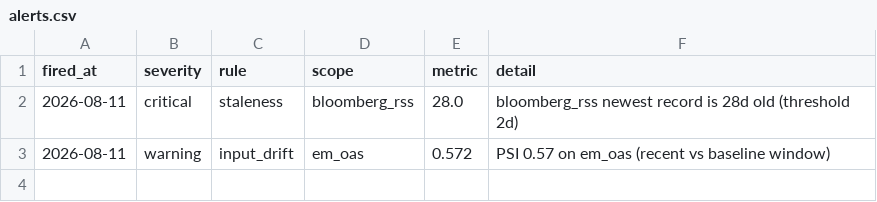
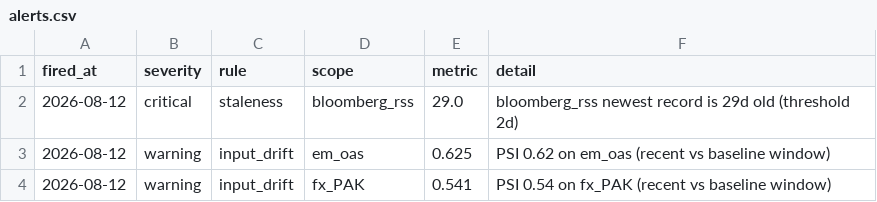
Before and after one commit to walk-on-the-wild-side/sovereign-monitor, a CSV file: dashboard_export/alerts.csv, drawn as a sheet.

```diff
--- a/dashboard_export/alerts.csv
+++ b/dashboard_export/alerts.csv
@@ -1,3 +1,4 @@
 fired_at,severity,rule,scope,metric,detail
-2026-08-11,critical,staleness,bloomberg_rss,28.0,bloomberg_rss newest record is 28d old (threshold 2d)
-2026-08-11,warning,input_drift,em_oas,0.572,PSI 0.57 on em_oas (recent vs baseline window)
+2026-08-12,critical,staleness,bloomberg_rss,29.0,bloomberg_rss newest record is 29d old (threshold 2d)
+2026-08-12,warning,input_drift,em_oas,0.625,PSI 0.62 on em_oas (recent vs baseline window)
+2026-08-12,warning,input_drift,fx_PAK,0.541,PSI 0.54 on fx_PAK (recent vs baseline window)
```
Also changed, not shown: dashboard_export/signals.csv, 3 other files.
